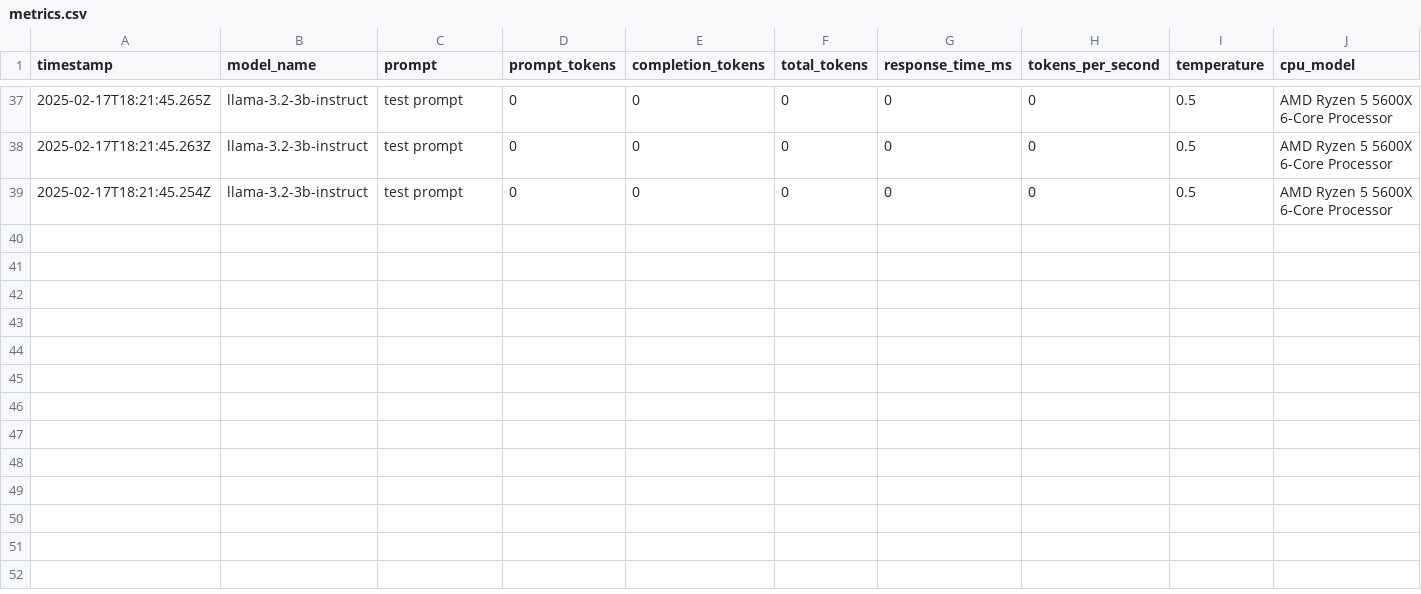
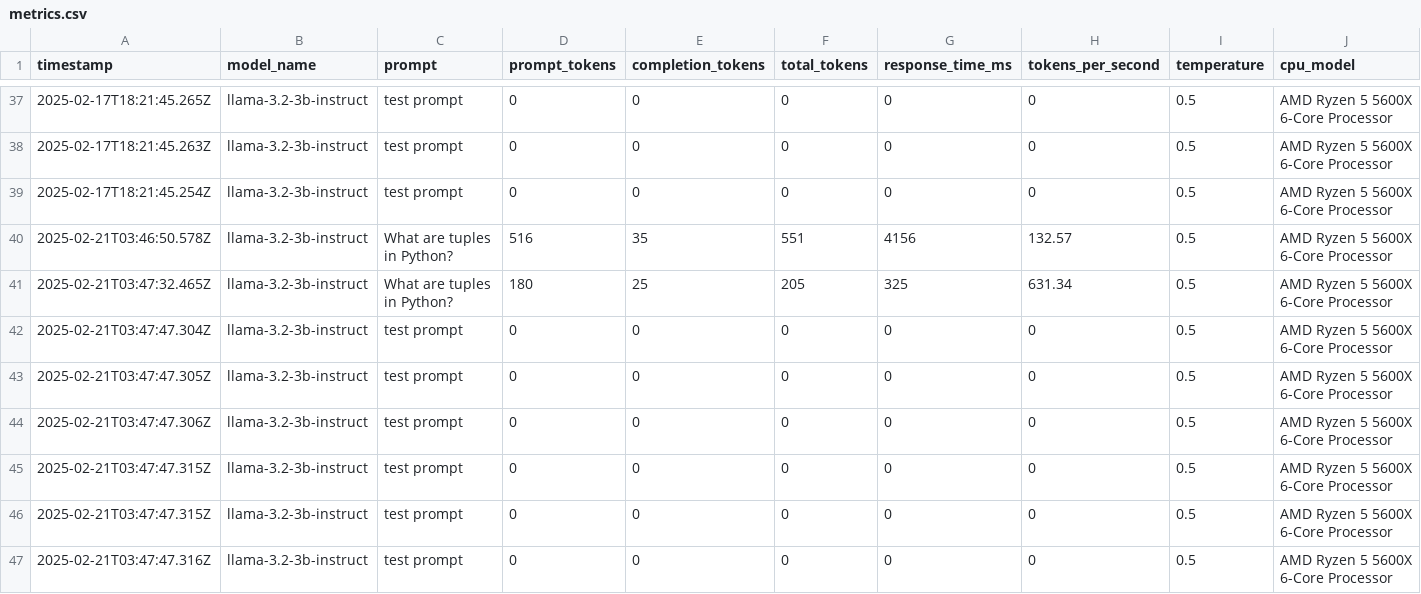
Before and after one commit to Coumardi/SAGE-XR, a CSV file: backend/logs/metrics.csv, drawn as a sheet; only a part is shown, gaps mark what is left out; rows hold the shown columns only; the diff names each change by its address in the sheet, - before the commit and + after, or states it on an @@ line.

```diff
--- a/backend/logs/metrics.csv
+++ b/backend/logs/metrics.csv
+row 40: 2025-02-21T03:46:50.578Z | llama-3.2-3b-instruct | What are tuples in Python? | 516 | 35 | 551 | 4156 | 132.57 | 0.5 | AMD Ryzen 5 5600X 6-Core Processor
+row 41: 2025-02-21T03:47:32.465Z | llama-3.2-3b-instruct | What are tuples in Python? | 180 | 25 | 205 | 325 | 631.34 | 0.5 | AMD Ryzen 5 5600X 6-Core Processor
+row 42: 2025-02-21T03:47:47.304Z | llama-3.2-3b-instruct | test prompt | 0 | 0 | 0 | 0 | 0 | 0.5 | AMD Ryzen 5 5600X 6-Core Processor
+row 43: 2025-02-21T03:47:47.305Z | llama-3.2-3b-instruct | test prompt | 0 | 0 | 0 | 0 | 0 | 0.5 | AMD Ryzen 5 5600X 6-Core Processor
+row 44: 2025-02-21T03:47:47.306Z | llama-3.2-3b-instruct | test prompt | 0 | 0 | 0 | 0 | 0 | 0.5 | AMD Ryzen 5 5600X 6-Core Processor
+row 45: 2025-02-21T03:47:47.315Z | llama-3.2-3b-instruct | test prompt | 0 | 0 | 0 | 0 | 0 | 0.5 | AMD Ryzen 5 5600X 6-Core Processor
+row 46: 2025-02-21T03:47:47.315Z | llama-3.2-3b-instruct | test prompt | 0 | 0 | 0 | 0 | 0 | 0.5 | AMD Ryzen 5 5600X 6-Core Processor
+row 47: 2025-02-21T03:47:47.316Z | llama-3.2-3b-instruct | test prompt | 0 | 0 | 0 | 0 | 0 | 0.5 | AMD Ryzen 5 5600X 6-Core Processor
```
Also changed, not shown: 2 other files.
